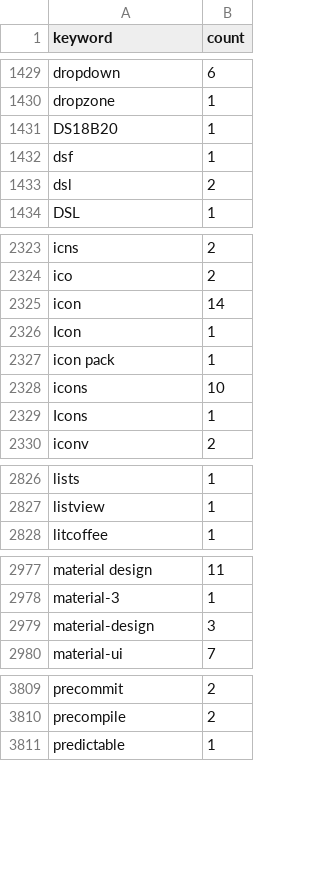
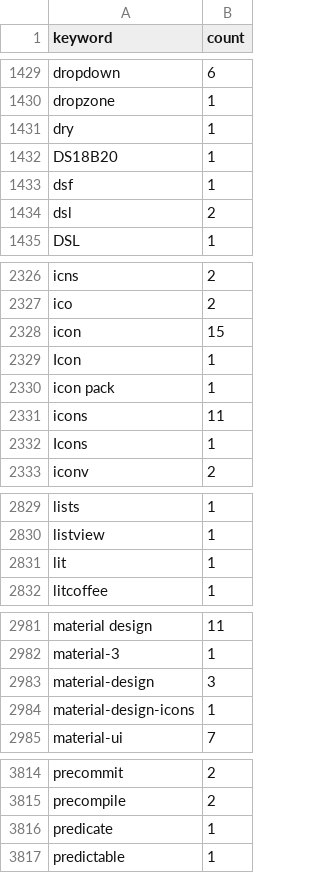
Before and after one commit to streetsidesoftware/cspell-dicts, a CSV file: dictionaries/npm/src/npm/.npm-keywords.csv, drawn as a sheet; only a part is shown, gaps mark what is left out; the diff covers the shown part only.

```diff
--- a/dictionaries/npm/src/npm/.npm-keywords.csv
+++ b/dictionaries/npm/src/npm/.npm-keywords.csv
@@ -1430,2 +1430,3 @@ dropdown,6
 dropzone,1
+dry,1
 DS18B20,1
@@ -2324,6 +2327,6 @@ icns,2
 ico,2
-icon,14
+icon,15
 Icon,1
 icon pack,1
-icons,10
+icons,11
 Icons,1
@@ -2827,2 +2830,3 @@ lists,1
 listview,1
+lit,1
 litcoffee,1
@@ -2979,2 +2983,3 @@ material-3,1
 material-design,3
+material-design-icons,1
 material-ui,7
@@ -3810,2 +3815,3 @@ precommit,2
 precompile,2
+predicate,1
 predictable,1
```
Also changed, not shown: 9 added rows and 29 edited cells elsewhere in this file, dictionaries/npm/src/npm/.npm-package-ref-counts.csv, 5 other files.
